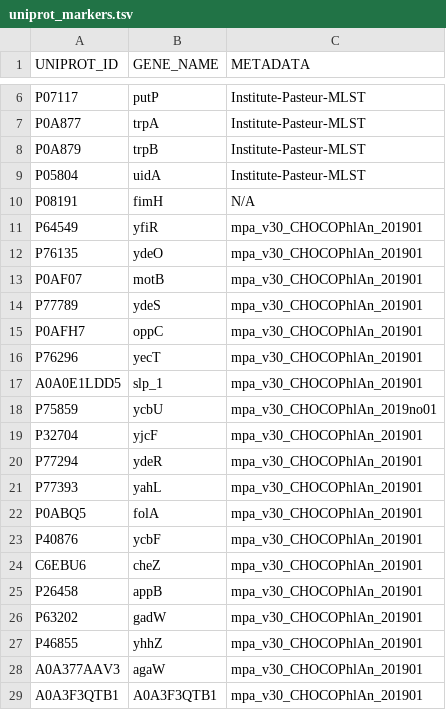
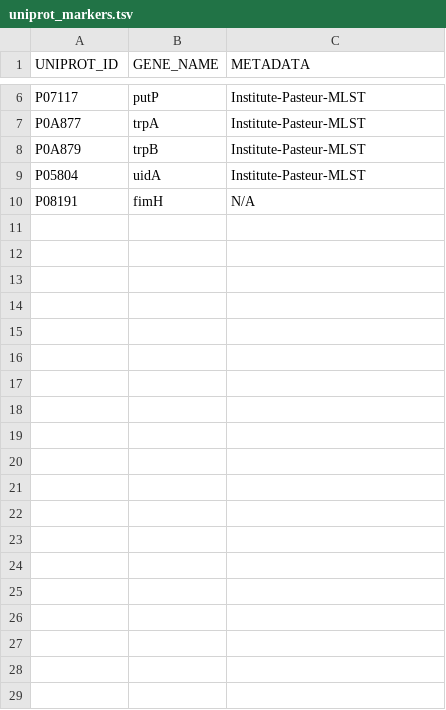
Before and after one commit to gibsonlab/chronostrain, a TSV file: examples/umb/files/uniprot_markers.tsv, drawn as a sheet; only a part is shown, gaps mark what is left out; the diff covers the shown part only; the diff names each change by its address in the sheet, - before the commit and + after, or states it on an @@ line.

Commit message:
Implemented some modularity to init_chronostrain_db.py. - Now abstractly implements various loaders, including a more robust MetaPhlAn-specific marker loader. - uniprot_markers.tsv now only stores genes where uniprot is necessary (MLST).

```diff
--- a/examples/umb/files/uniprot_markers.tsv
+++ b/examples/umb/files/uniprot_markers.tsv
-row 11: P64549 | yfiR | mpa_v30_CHOCOPhlAn_201901
-row 12: P76135 | ydeO | mpa_v30_CHOCOPhlAn_201901
-row 13: P0AF07 | motB | mpa_v30_CHOCOPhlAn_201901
-row 14: P77789 | ydeS | mpa_v30_CHOCOPhlAn_201901
-row 15: P0AFH7 | oppC | mpa_v30_CHOCOPhlAn_201901
-row 16: P76296 | yecT | mpa_v30_CHOCOPhlAn_201901
-row 17: A0A0E1LDD5 | slp_1 | mpa_v30_CHOCOPhlAn_201901
-row 18: P75859 | ycbU | mpa_v30_CHOCOPhlAn_2019no01
-row 19: P32704 | yjcF | mpa_v30_CHOCOPhlAn_201901
-row 20: P77294 | ydeR | mpa_v30_CHOCOPhlAn_201901
-row 21: P77393 | yahL | mpa_v30_CHOCOPhlAn_201901
-row 22: P0ABQ5 | folA | mpa_v30_CHOCOPhlAn_201901
-row 23: P40876 | ycbF | mpa_v30_CHOCOPhlAn_201901
-row 24: C6EBU6 | cheZ | mpa_v30_CHOCOPhlAn_201901
-row 25: P26458 | appB | mpa_v30_CHOCOPhlAn_201901
-row 26: P63202 | gadW | mpa_v30_CHOCOPhlAn_201901
-row 27: P46855 | yhhZ | mpa_v30_CHOCOPhlAn_201901
-row 28: A0A377AAV3 | agaW | mpa_v30_CHOCOPhlAn_201901
-row 29: A0A3F3QTB1 | A0A3F3QTB1 | mpa_v30_CHOCOPhlAn_201901
```
Also changed, not shown: 13 removed rows elsewhere in this file, 3 other files.
